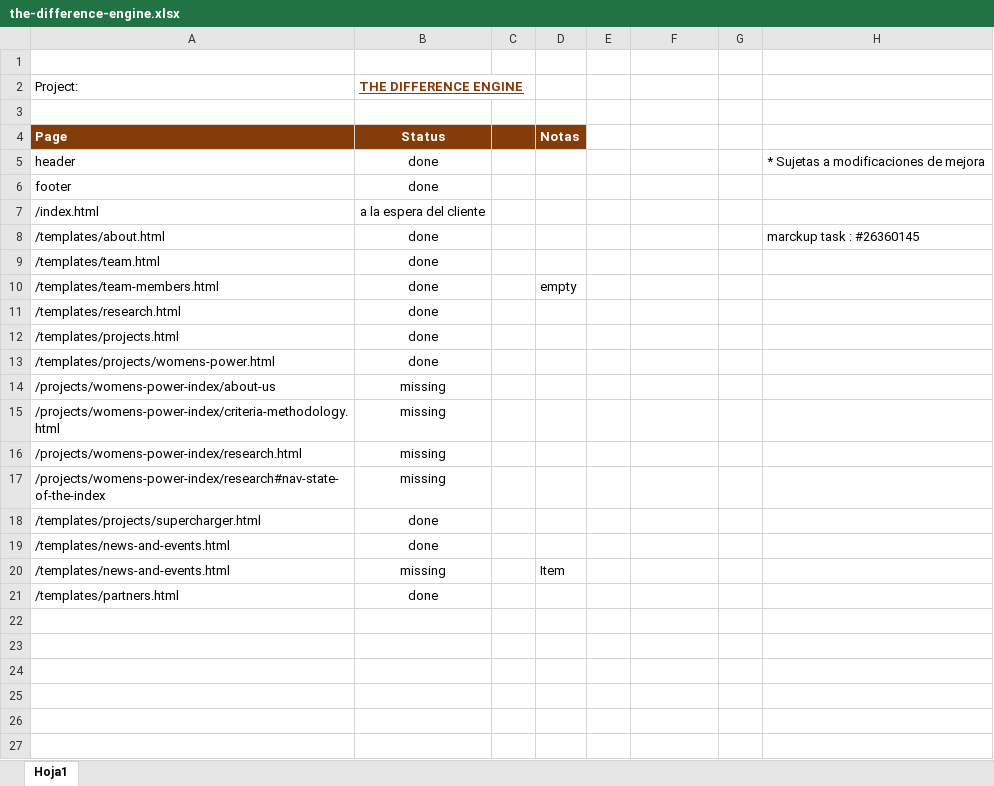
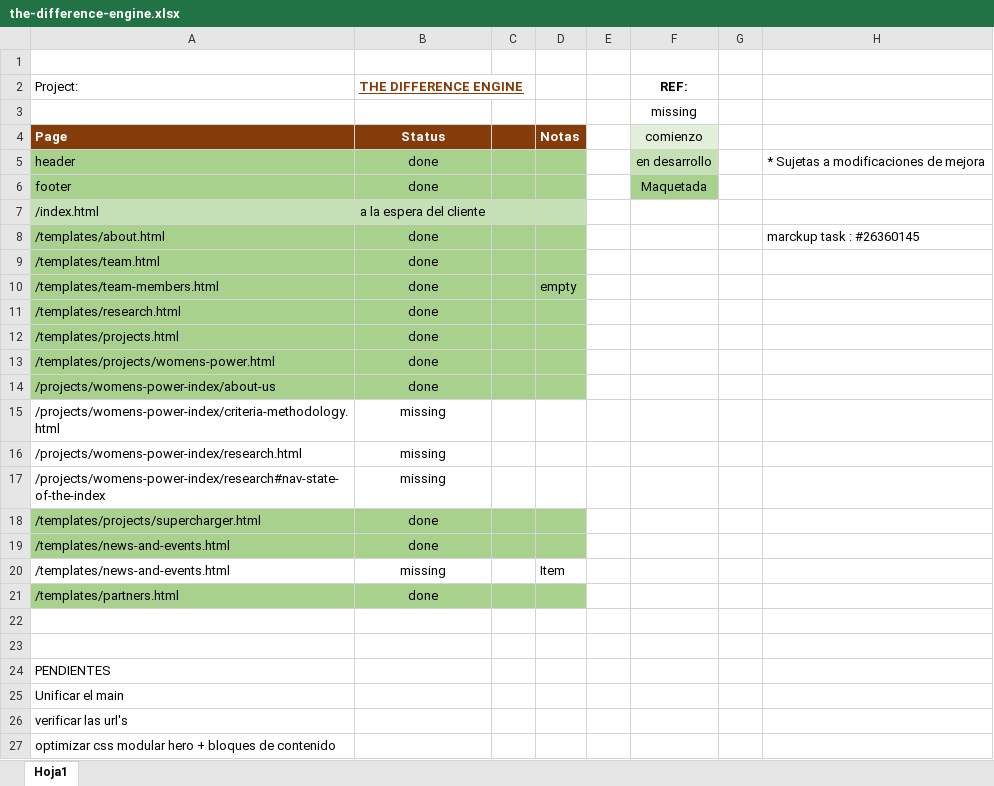
Before and after one commit to EnriqueHS/asu, an Excel workbook: progress/the-difference-engine.xlsx, sheet Hoja1, drawn as a sheet; values as stored, in another font and other column widths than the file's, no borders; the diff names each change by its address in the sheet, - before the commit and + after, or states it on an @@ line.

```diff
--- a/progress/the-difference-engine.xlsx (sheet Hoja1)
+++ b/progress/the-difference-engine.xlsx (sheet Hoja1)
-F2: (empty)
+F2: REF:
-F3 (REF:): (empty)
+F3 (REF:): missing
-F4 (REF:): (empty)
+F4 (REF:): comienzo
-F4 fill: none
+F4 fill: #E2F0D9
-A5:D6 fill: none
+A5:D6 fill: #A9D18E
-F5 (REF:): (empty)
+F5 (REF:): en desarrollo
-F5 fill: none
+F5 fill: #C5E0B4
-F6 (REF:): (empty)
+F6 (REF:): Maquetada
-F6 fill: none
+F6 fill: #A9D18E
-A7:D7 fill: none
+A7:D7 fill: #C5E0B4
-A8:D14 fill: none
+A8:D14 fill: #A9D18E
-B14 (THE DIFFERENCE ENGINE): missing
+B14 (THE DIFFERENCE ENGINE): done
-A18:D19 fill: none
+A18:D19 fill: #A9D18E
-A21:D21 fill: none
+A21:D21 fill: #A9D18E
+row 22: (empty)
+row 23: (empty)
+row 24: PENDIENTES
+row 25: Unificar el main
+row 26: verificar las url's
+row 27: optimizar css modular hero + bloques de contenido
```
Also changed, not shown: 5 other files.
